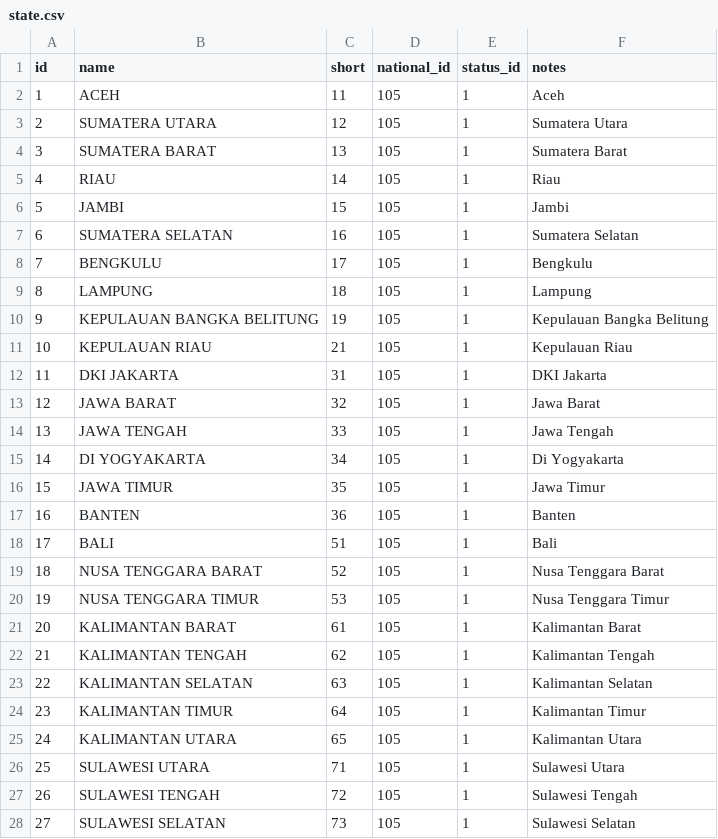
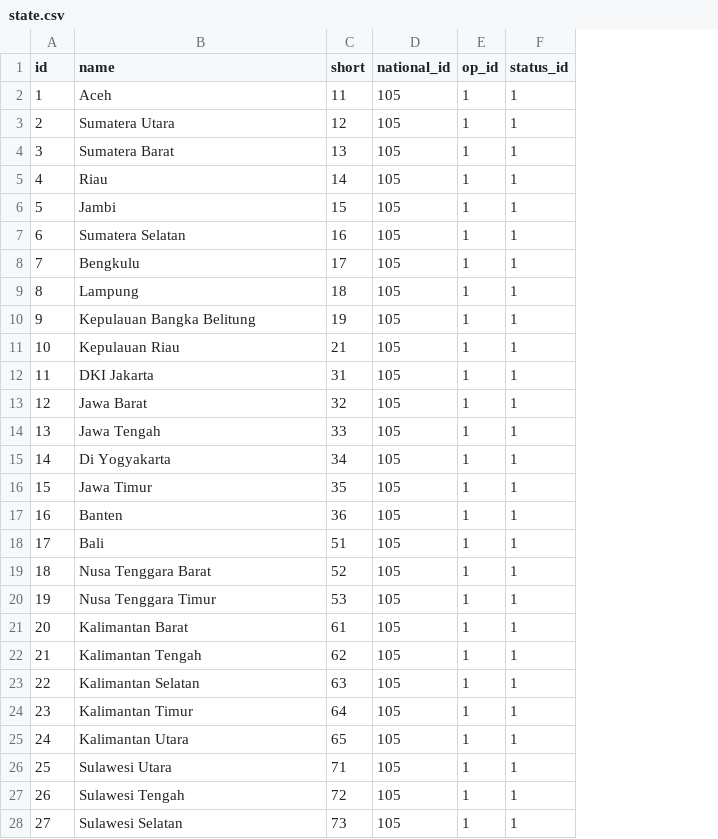
Before and after one commit to ifundeasy/retail-backend, a CSV file: data/state.csv, drawn as a sheet; only a part is shown; removed rows and columns are numbered as before the commit, all else as after; the diff covers the shown part only; the diff names each change by its address in the sheet, - before the commit and + after, or states it on an @@ line.

```diff
--- a/data/state.csv
+++ b/data/state.csv
+column E (op_id), rows 2-28: all 1
-column F (notes), rows 2-28: Aceh | Sumatera Utara | Sumatera Barat | Riau | Jambi | Sumatera Selatan | Bengkulu | Lampung | Kepulauan Bangka Belitung | Kepulauan Riau | DKI Jakarta | Jawa Barat | Jawa Tengah | Di Yogyakarta | Jawa Timur | Banten | Bali | Nusa Tenggara Barat | Nusa Tenggara Timur | Kalimantan Barat | Kalimantan Tengah | Kalimantan Selatan | Kalimantan Timur | Kalimantan Utara | Sulawesi Utara | Sulawesi Tengah | Sulawesi Selatan
-B2 (name): ACEH
+B2 (name): Aceh
-B3 (name): SUMATERA UTARA
+B3 (name): Sumatera Utara
-B4 (name): SUMATERA BARAT
+B4 (name): Sumatera Barat
-B5 (name): RIAU
+B5 (name): Riau
-B6 (name): JAMBI
+B6 (name): Jambi
-B7 (name): SUMATERA SELATAN
+B7 (name): Sumatera Selatan
-B8 (name): BENGKULU
+B8 (name): Bengkulu
-B9 (name): LAMPUNG
+B9 (name): Lampung
-B10 (name): KEPULAUAN BANGKA BELITUNG
+B10 (name): Kepulauan Bangka Belitung
-B11 (name): KEPULAUAN RIAU
+B11 (name): Kepulauan Riau
-B12 (name): DKI JAKARTA
+B12 (name): DKI Jakarta
-B13 (name): JAWA BARAT
+B13 (name): Jawa Barat
-B14 (name): JAWA TENGAH
+B14 (name): Jawa Tengah
-B15 (name): DI YOGYAKARTA
+B15 (name): Di Yogyakarta
-B16 (name): JAWA TIMUR
+B16 (name): Jawa Timur
-B17 (name): BANTEN
+B17 (name): Banten
-B18 (name): BALI
+B18 (name): Bali
-B19 (name): NUSA TENGGARA BARAT
+B19 (name): Nusa Tenggara Barat
-B20 (name): NUSA TENGGARA TIMUR
+B20 (name): Nusa Tenggara Timur
-B21 (name): KALIMANTAN BARAT
+B21 (name): Kalimantan Barat
-B22 (name): KALIMANTAN TENGAH
+B22 (name): Kalimantan Tengah
-B23 (name): KALIMANTAN SELATAN
+B23 (name): Kalimantan Selatan
-B24 (name): KALIMANTAN TIMUR
+B24 (name): Kalimantan Timur
-B25 (name): KALIMANTAN UTARA
+B25 (name): Kalimantan Utara
-B26 (name): SULAWESI UTARA
+B26 (name): Sulawesi Utara
-B27 (name): SULAWESI TENGAH
+B27 (name): Sulawesi Tengah
-B28 (name): SULAWESI SELATAN
+B28 (name): Sulawesi Selatan
```
Also changed, not shown: 7 edited cells elsewhere in this file, data/national.csv, data/regency.csv, 3 other files.
